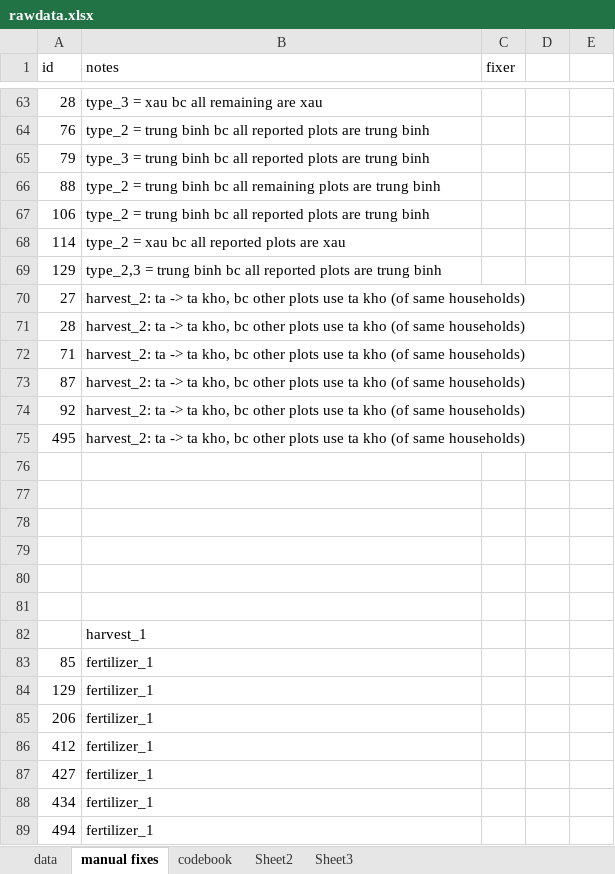
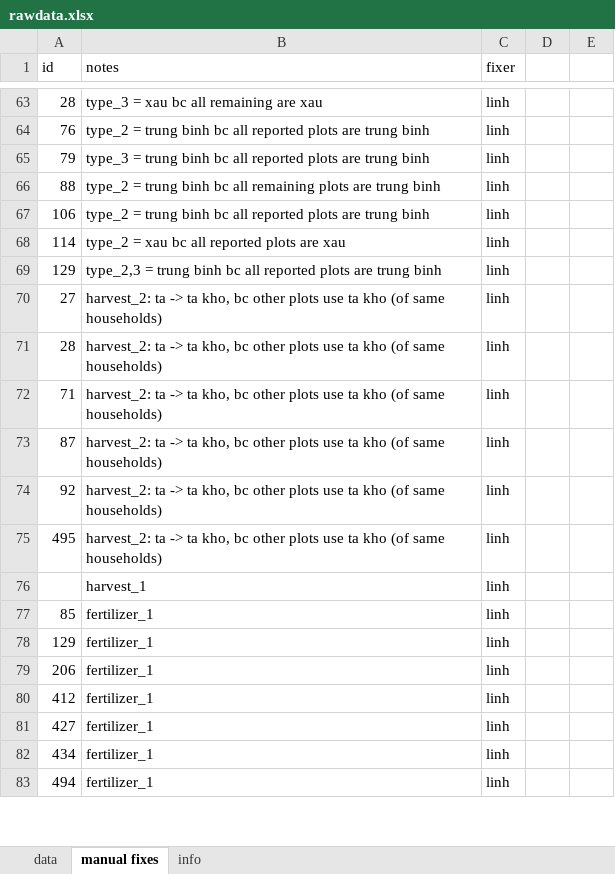
Before and after one commit to npl-nguyen/nguyen-ngoc-phuong-linh, an Excel workbook: pdfs-research/agriculture/rawdata.xlsx, sheet manual fixes, drawn as a sheet; only a part is shown, gaps mark what is left out; values as stored, in another font and other column widths than the file's, no borders; removed rows and columns are numbered as before the commit, all else as after; the diff covers the shown part only; the diff names each change by its address in the sheet, - before the commit and + after, or states it on an @@ line.

```diff
--- a/pdfs-research/agriculture/rawdata.xlsx (sheet manual fixes)
+++ b/pdfs-research/agriculture/rawdata.xlsx (sheet manual fixes)
-sheet tab: codebook
-sheet tab: Sheet2
-sheet tab: Sheet3
+sheet tab: info
-C63:C75 (fixer): (empty)
+C63:C75 (fixer): linh
-row 76: (empty)
+row 76:  | harvest_1 | linh
-row 77: (empty)
-row 78: (empty)
-row 79: (empty)
-row 80: (empty)
-row 81: (empty)
-row 82:  | harvest_1
-C77:C83 (fixer): (empty)
+C77:C83 (fixer): linh
```
Also changed, not shown: 32 edited cells elsewhere in this sheet, 4 other files.
